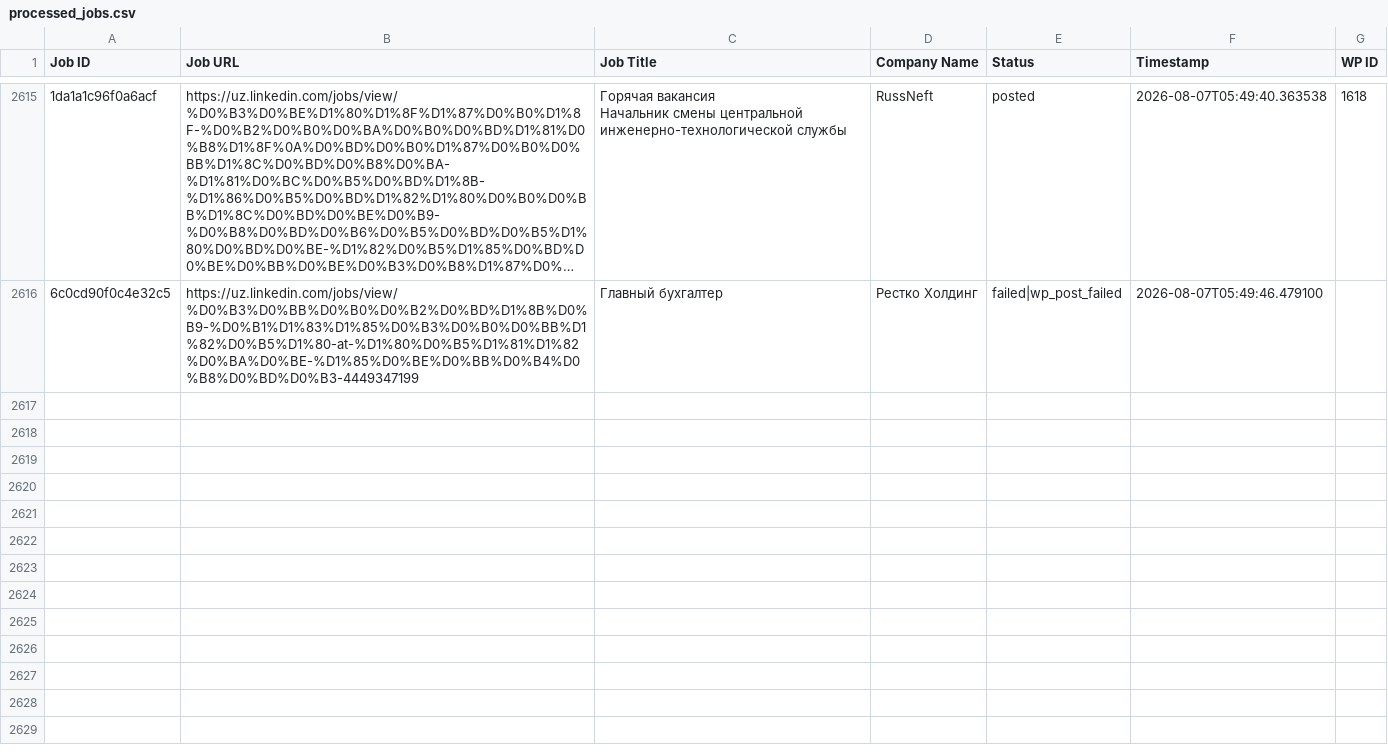
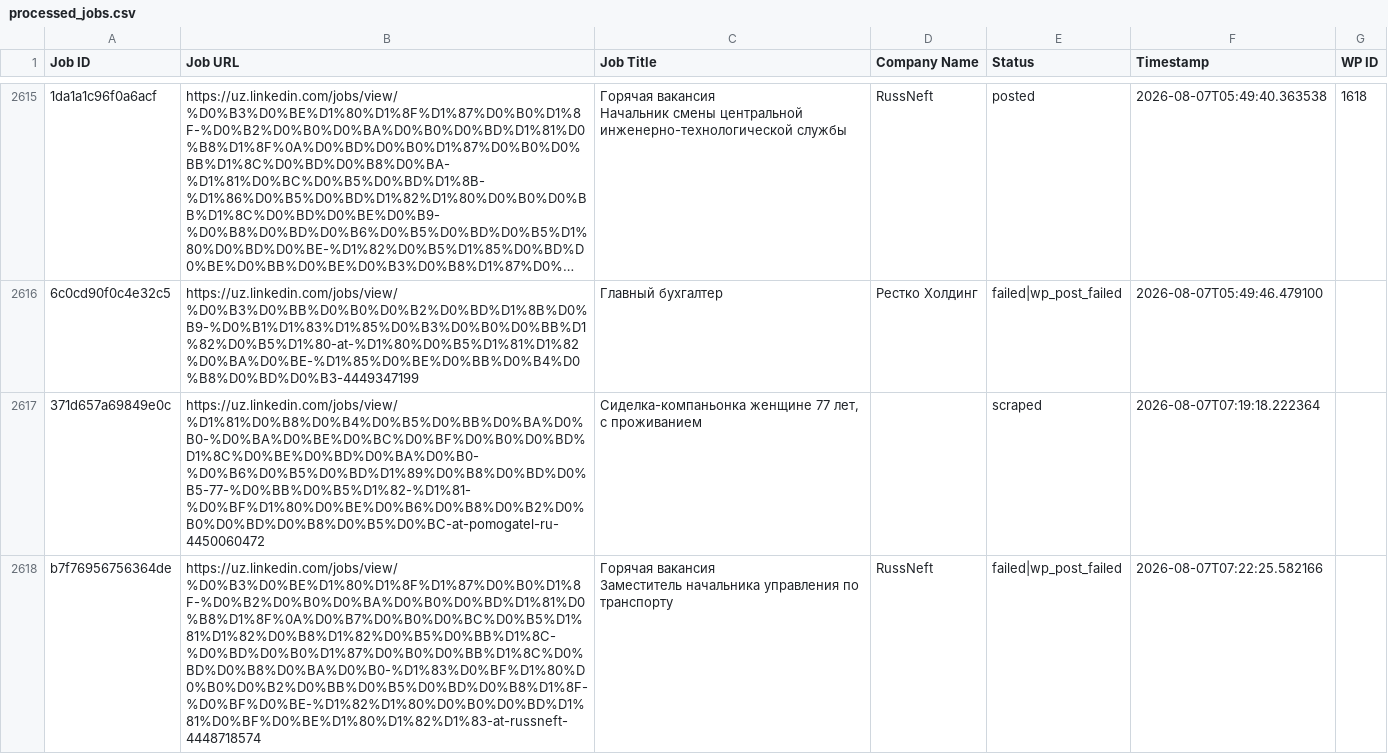
Before and after one commit to innovationinc2000/uz, a CSV file: processed_jobs.csv, drawn as a sheet; only a part is shown, gaps mark what is left out; long unchanged cells end in …; ↵ is a line break in a cell; the diff names each change by its address in the sheet, - before the commit and + after, or states it on an @@ line.

```diff
--- a/processed_jobs.csv
+++ b/processed_jobs.csv
+row 2617: 371d657a69849e0c | https://uz.linkedin.com/jobs/view/%D1%81%D0%B8%D0%B4%D0%B5%D0%BB%D0%BA%D0%B0-%D0%BA%D0%BE%D0%BC%D0%BF%D0%B0%D0%BD%D1%8C%D0%BE%D0%BD%D0%BA%D0%B0-%D0%B6%D0%B5%D0%BD%D1%89%D0%B8%D0%BD%D0%B5-77-%D0%BB%D0%B5%D1%82-%D1%81-%D0%BF%D1%80%D0%BE%D0%B6%D0%B8%D0%B2%D0%B0%D0%BD%D0%B8%D0%B5%D0%BC-at-pomogatel-ru-4450060472 | Сиделка-компаньонка женщине 77 лет, с проживанием |  | scraped | 2026-08-07T07:19:18.222364
+row 2618: b7f76956756364de | https://uz.linkedin.com/jobs/view/%D0%B3%D0%BE%D1%80%D1%8F%D1%87%D0%B0%D1%8F-%D0%B2%D0%B0%D0%BA%D0%B0%D0%BD%D1%81%D0%B8%D1%8F%0A%D0%B7%D0%B0%D0%BC%D0%B5%D1%81%D1%82%D0%B8%D1%82%D0%B5%D0%BB%D1%8C-%D0%BD%D0%B0%D1%87%D0%B0%D0%BB%D1%8C%D0%BD%D0%B8%D0%BA%D0%B0-%D1%83%D0%BF%D1%80%D0%B0%D0%B2%D0%BB%D0%B5%D0%BD%D0%B8%D1%8F-%D0%BF%D0%BE-%D1%82%D1%80%D0%B0%D0%BD%D1%81%D0%BF%D0%BE%D1%80%D1%82%D1%83-at-russneft-4448718574 | Горячая вакансия ↵ Заместитель начальника управления по транспорту | RussNeft | failed|wp_post_failed | 2026-08-07T07:22:25.582166
```
